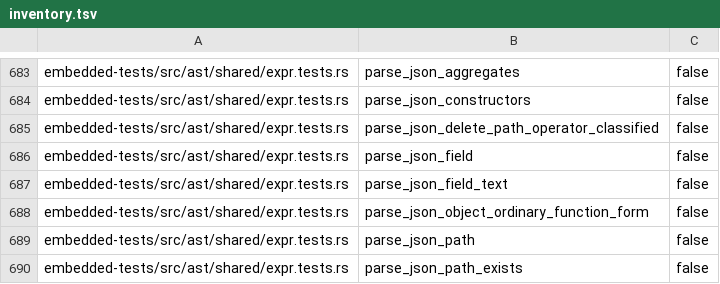
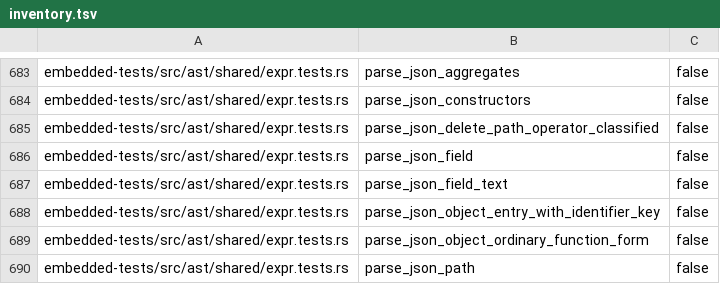
Before and after one commit to freshtonic/pg-sql, a TSV file: embedded-tests/inventory.tsv, drawn as a sheet; only a part is shown, gaps mark what is left out; the shorter side is filled out with more unchanged rows.

```diff
--- a/embedded-tests/inventory.tsv
+++ b/embedded-tests/inventory.tsv
@@ -687,2 +687,3 @@ embedded-tests/src/ast/shared/expr.tests.rs	parse_json_field	false
 embedded-tests/src/ast/shared/expr.tests.rs	parse_json_field_text	false
+embedded-tests/src/ast/shared/expr.tests.rs	parse_json_object_entry_with_identifier_key	false
 embedded-tests/src/ast/shared/expr.tests.rs	parse_json_object_ordinary_function_form	false
```
Also changed, not shown: embedded-tests/reconciliation.tsv, 4 other files.
